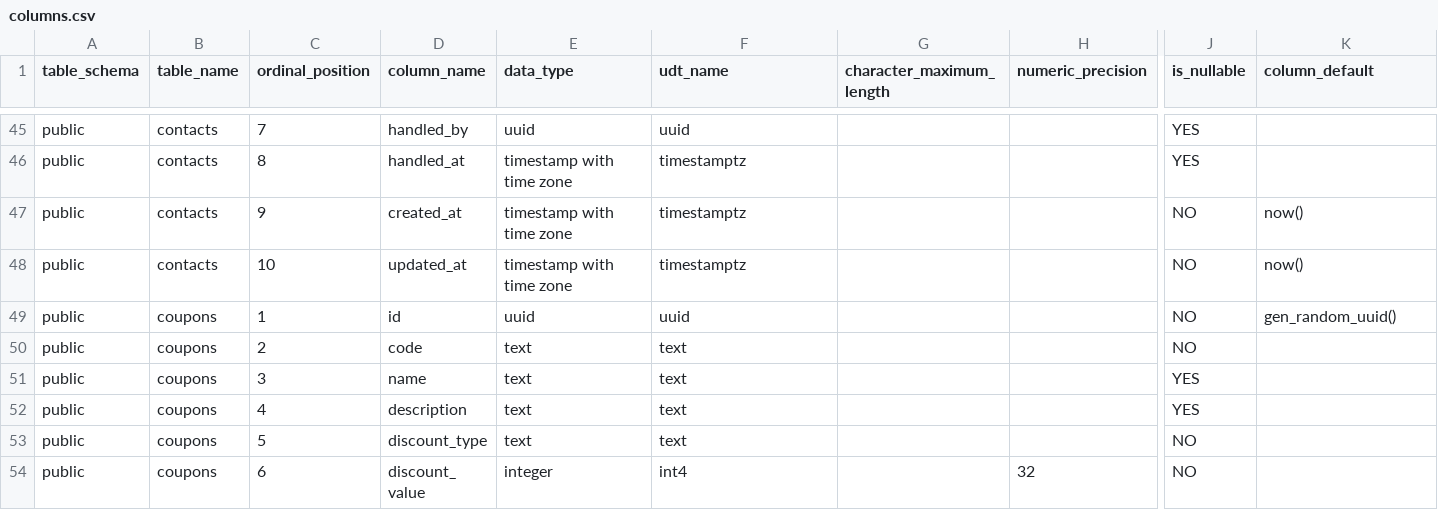
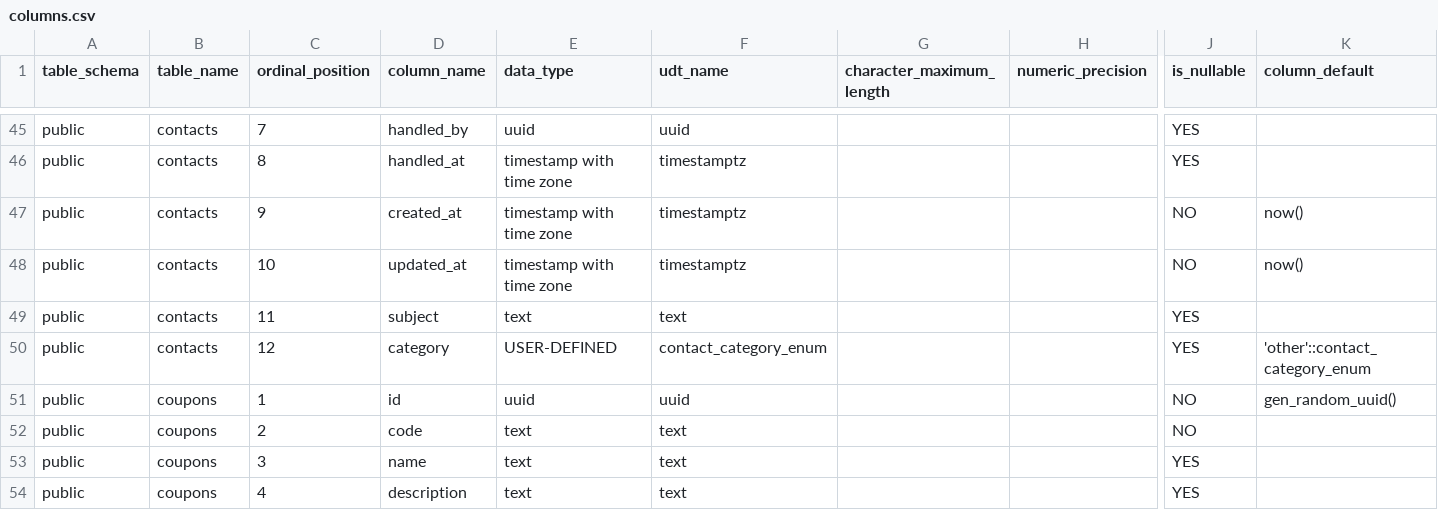
Before and after one commit to pro-koya/city_on_farm, a CSV file: table-info/columns.csv, drawn as a sheet; only a part is shown, gaps mark what is left out; the shorter side is filled out with more unchanged rows; rows hold the shown columns only; the diff names each change by its address in the sheet, - before the commit and + after, or states it on an @@ line.

```diff
--- a/table-info/columns.csv
+++ b/table-info/columns.csv
+row 49: public | contacts | 11 | subject | text | text |  |  | YES
+row 50: public | contacts | 12 | category | USER-DEFINED | contact_category_enum |  |  | YES | 'other'::contact_category_enum
```
Also changed, not shown: table-info/enums.csv, table-info/indexes.csv, 2 other files.
